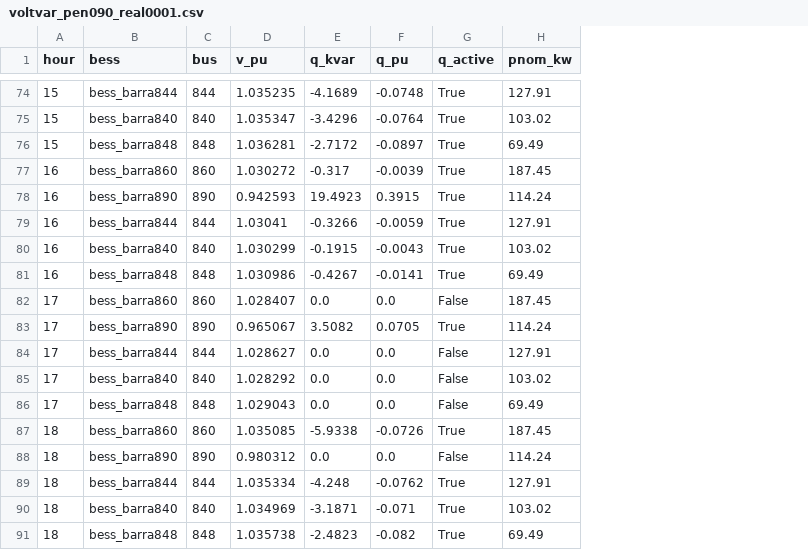
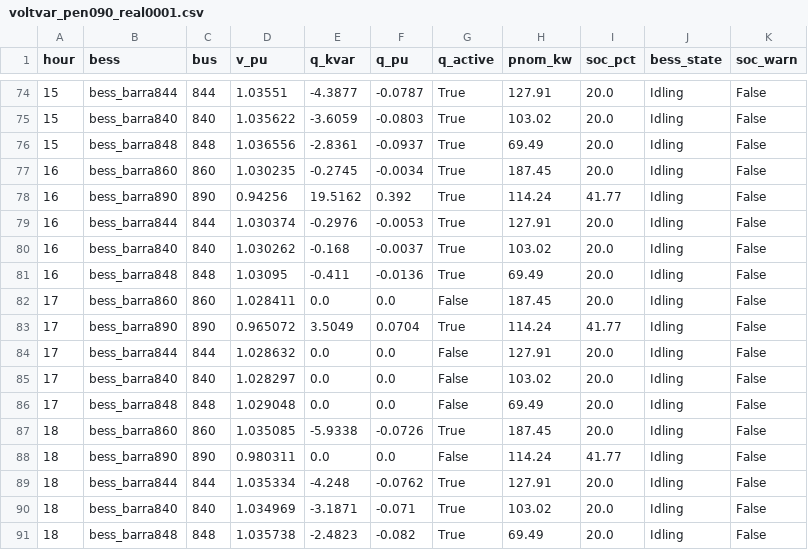
Before and after one commit to rafaxlacerda/projeto_de_formatura, a CSV file: 1.5_controle_primario/voltvar_pen090_real0001.csv, drawn as a sheet; only a part is shown, gaps mark what is left out; the diff covers the shown part only; the diff names each change by its address in the sheet, - before the commit and + after, or states it on an @@ line.

Commit message:
Remove obsolete figures and add new visualizations; update CSV data format with additional fields for BESS state and SOC percentage.

```diff
--- a/1.5_controle_primario/voltvar_pen090_real0001.csv
+++ b/1.5_controle_primario/voltvar_pen090_real0001.csv
+column I (soc_pct), rows 74-91: 20.0 | 20.0 | 20.0 | 20.0 | 41.77 | 20.0 | 20.0 | 20.0 | 20.0 | 41.77 | 20.0 | 20.0 | 20.0 | 20.0 | 41.77 | 20.0 | 20.0 | 20.0
+column J (bess_state), rows 74-91: all Idling
+column K (soc_warn), rows 74-91: all False
-D74 (v_pu): 1.035235
+D74 (v_pu): 1.03551
-E74 (q_kvar): -4.1689
+E74 (q_kvar): -4.3877
-F74 (q_pu): -0.0748
+F74 (q_pu): -0.0787
-D75 (v_pu): 1.035347
+D75 (v_pu): 1.035622
-E75 (q_kvar): -3.4296
+E75 (q_kvar): -3.6059
-F75 (q_pu): -0.0764
+F75 (q_pu): -0.0803
-D76 (v_pu): 1.036281
+D76 (v_pu): 1.036556
-E76 (q_kvar): -2.7172
+E76 (q_kvar): -2.8361
-F76 (q_pu): -0.0897
+F76 (q_pu): -0.0937
-D77 (v_pu): 1.030272
+D77 (v_pu): 1.030235
-E77 (q_kvar): -0.317
+E77 (q_kvar): -0.2745
-F77 (q_pu): -0.0039
+F77 (q_pu): -0.0034
-D78 (v_pu): 0.942593
+D78 (v_pu): 0.94256
-E78 (q_kvar): 19.4923
+E78 (q_kvar): 19.5162
-F78 (q_pu): 0.3915
+F78 (q_pu): 0.392
-D79 (v_pu): 1.03041
+D79 (v_pu): 1.030374
-E79 (q_kvar): -0.3266
+E79 (q_kvar): -0.2976
-F79 (q_pu): -0.0059
+F79 (q_pu): -0.0053
-D80 (v_pu): 1.030299
+D80 (v_pu): 1.030262
-E80 (q_kvar): -0.1915
+E80 (q_kvar): -0.168
-F80 (q_pu): -0.0043
+F80 (q_pu): -0.0037
-D81 (v_pu): 1.030986
+D81 (v_pu): 1.03095
-E81 (q_kvar): -0.4267
+E81 (q_kvar): -0.411
-F81 (q_pu): -0.0141
+F81 (q_pu): -0.0136
-D82 (v_pu): 1.028407
+D82 (v_pu): 1.028411
-D83 (v_pu): 0.965067
+D83 (v_pu): 0.965072
-E83 (q_kvar): 3.5082
+E83 (q_kvar): 3.5049
-F83 (q_pu): 0.0705
+F83 (q_pu): 0.0704
-D84 (v_pu): 1.028627
+D84 (v_pu): 1.028632
-D85 (v_pu): 1.028292
+D85 (v_pu): 1.028297
-D86 (v_pu): 1.029043
+D86 (v_pu): 1.029048
-D88 (v_pu): 0.980312
+D88 (v_pu): 0.980311
```
Also changed, not shown: 142 edited cells elsewhere in this file, 10 other files.
